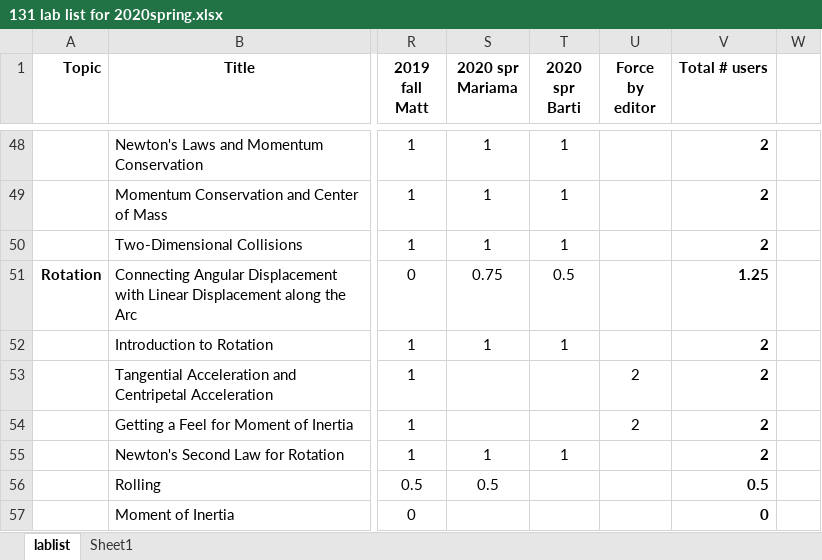
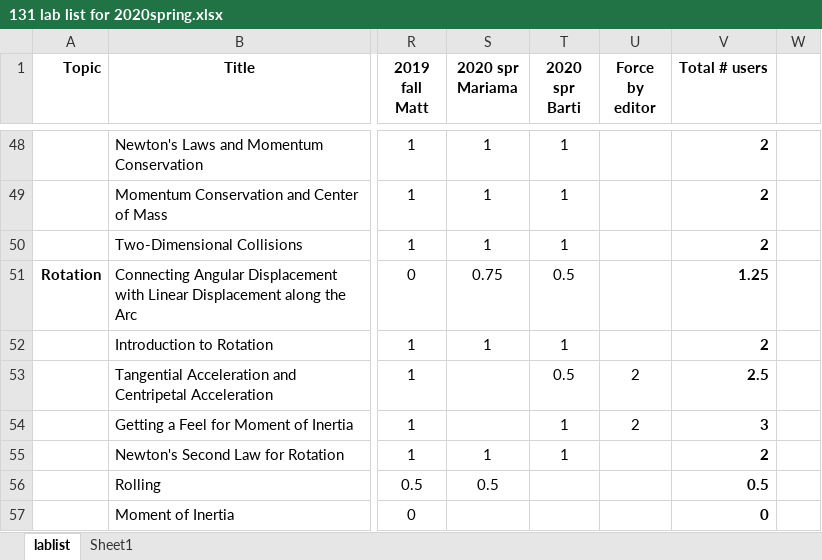
Before and after one commit to RichmondPhysics/131, an Excel workbook: StudentGuideModule1/what_labs_to_include/131 lab list for 2020spring.xlsx, sheet lablist, drawn as a sheet; only a part is shown, gaps mark what is left out; values as stored, in another font and other column widths than the file's, no borders; conditional formats not drawn; the diff covers the shown part only; the diff names each change by its address in the sheet, - before the commit and + after, or states it on an @@ line.

```diff
--- a/StudentGuideModule1/what_labs_to_include/131 lab list for 2020spring.xlsx (sheet lablist)
+++ b/StudentGuideModule1/what_labs_to_include/131 lab list for 2020spring.xlsx (sheet lablist)
-T53 (2020 spr Barti): (empty)
+T53 (2020 spr Barti): 0.5
-V53 (Total # users): 2
+V53 (Total # users): 2.5
-T54 (2020 spr Barti): (empty)
+T54 (2020 spr Barti): 1
-V54 (Total # users): 2
+V54 (Total # users): 3
```
Also changed, not shown: 3 added rows, 3 removed rows and 31 edited cells elsewhere in this sheet.
